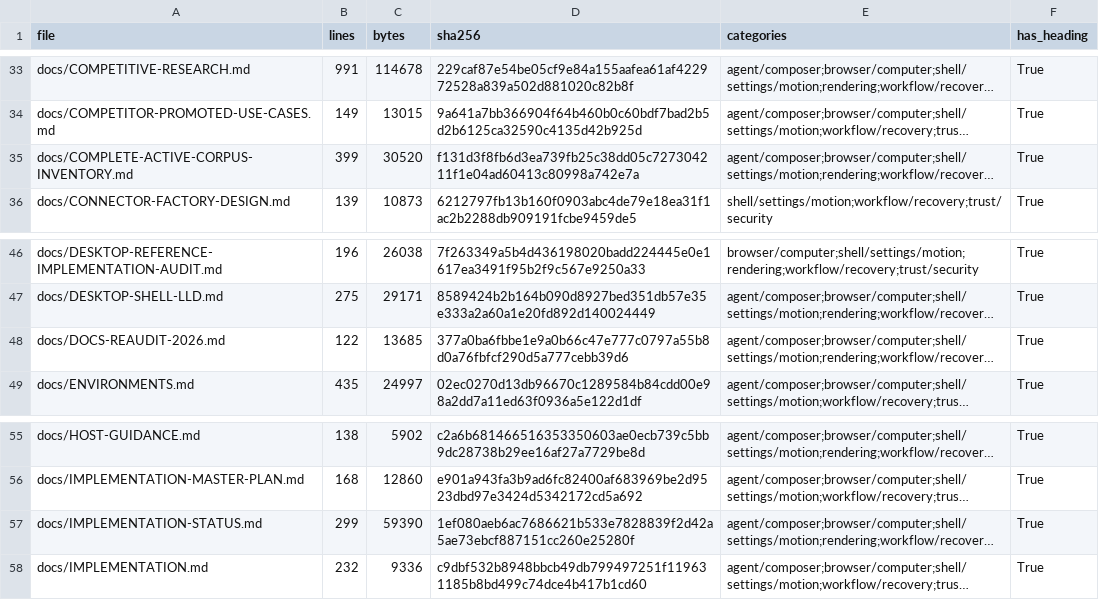
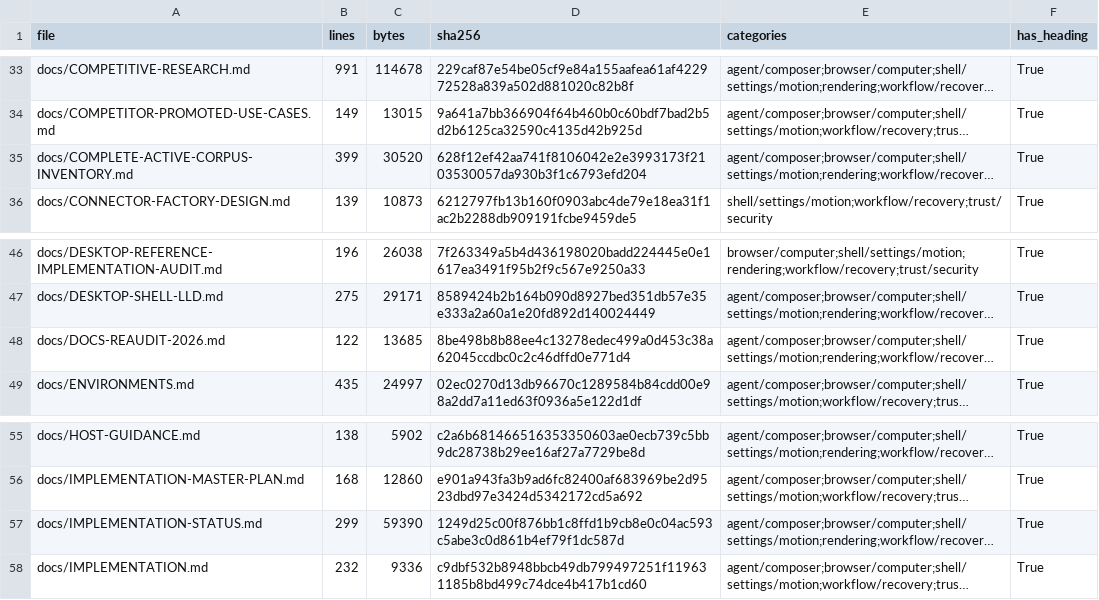
Before and after one commit to sarv-projects/LiteCowork, a CSV file: docs/audit/V1-MARKDOWN-INVENTORY.csv, drawn as a sheet; only a part is shown, gaps mark what is left out; long unchanged cells end in …; the diff covers the shown part only; the diff names each change by its address in the sheet, - before the commit and + after, or states it on an @@ line.

```diff
--- a/docs/audit/V1-MARKDOWN-INVENTORY.csv
+++ b/docs/audit/V1-MARKDOWN-INVENTORY.csv
-D35 (sha256): f131d3f8fb6d3ea739fb25c38dd05c727304211f1e04ad60413c80998a742e7a
+D35 (sha256): 628f12ef42aa741f8106042e2e3993173f2103530057da930b3f1c6793efd204
-D48 (sha256): 377a0ba6fbbe1e9a0b66c47e777c0797a55b8d0a76fbfcf290d5a777cebb39d6
+D48 (sha256): 8be498b8b88ee4c13278edec499a0d453c38a62045ccdbc0c2c46dffd0e771d4
-D57 (sha256): 1ef080aeb6ac7686621b533e7828839f2d42a5ae73ebcf887151cc260e25280f
+D57 (sha256): 1249d25c00f876bb1c8ffd1b9cb8e0c04ac593c5abe3c0d861b4ef79f1dc587d
```
Also changed, not shown: 14 edited cells elsewhere in this file, docs/audit/active-corpus-manifest.csv, 12 other files.
